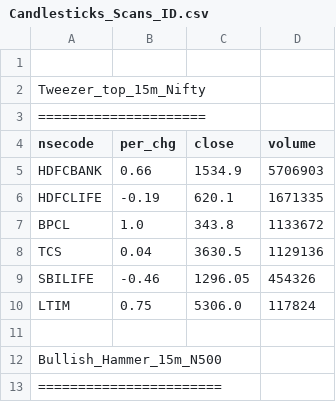
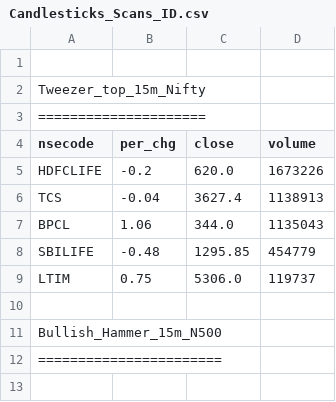
Before and after one commit to satishcse/mkt_updates, a CSV file: Candlesticks_Scans_ID.csv, drawn as a sheet.

```diff
--- a/Candlesticks_Scans_ID.csv
+++ b/Candlesticks_Scans_ID.csv
@@ -4,8 +4,7 @@ Tweezer_top_15m_Nifty,,,,
 nsecode,per_chg,close,volume
-HDFCBANK,0.66,1534.9,5706903
-HDFCLIFE,-0.19,620.1,1671335
-BPCL,1.0,343.8,1133672
-TCS,0.04,3630.5,1129136
-SBILIFE,-0.46,1296.05,454326
-LTIM,0.75,5306.0,117824
+HDFCLIFE,-0.2,620.0,1673226
+TCS,-0.04,3627.4,1138913
+BPCL,1.06,344.0,1135043
+SBILIFE,-0.48,1295.85,454779
+LTIM,0.75,5306.0,119737
 
```
Also changed, not shown: Sector_Performance.csv, 4 other files.
